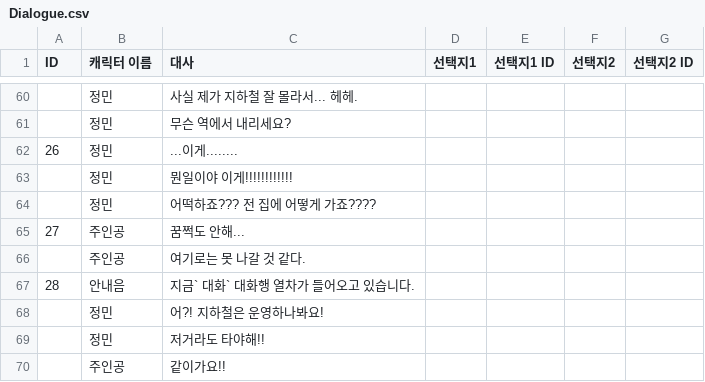
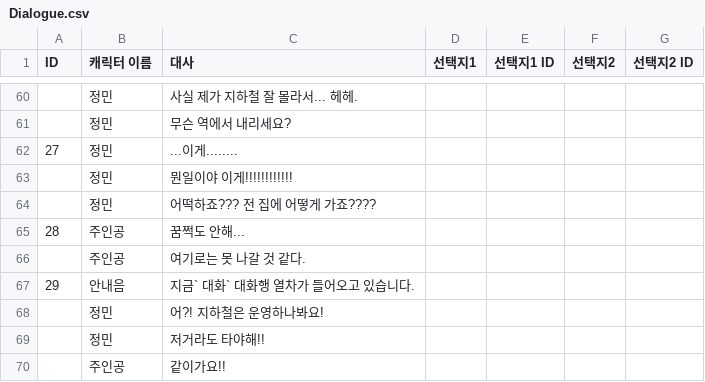
Before and after one commit to Psohyun5803/Garasani, a CSV file: Assets/Resources/Dialogue.csv, drawn as a sheet; only a part is shown, gaps mark what is left out; the diff covers the shown part only.

```diff
--- a/Assets/Resources/Dialogue.csv
+++ b/Assets/Resources/Dialogue.csv
@@ -61,8 +61,8 @@ ID,캐릭터 이름,대사,선택지1,선택지1 ID,선택지2,선택지2 ID
 ,정민,무슨 역에서 내리세요?,,,,
-26,정민,...이게........,,,,
+27,정민,...이게........,,,,
 ,정민,뭔일이야 이게!!!!!!!!!!!!,,,,
 ,정민,어떡하죠??? 전 집에 어떻게 가죠????,,,,
-27,주인공,꿈쩍도 안해...,,,,
+28,주인공,꿈쩍도 안해...,,,,
 ,주인공,여기로는 못 나갈 것 같다.,,,,
-28,안내음,지금` 대화` 대화행 열차가 들어오고 있습니다.,,,,
+29,안내음,지금` 대화` 대화행 열차가 들어오고 있습니다.,,,,
 ,정민,어?! 지하철은 운영하나봐요!,,,,
```
Also changed, not shown: 1 added row, 1 removed row and 15 edited cells elsewhere in this file, 3 other files.
